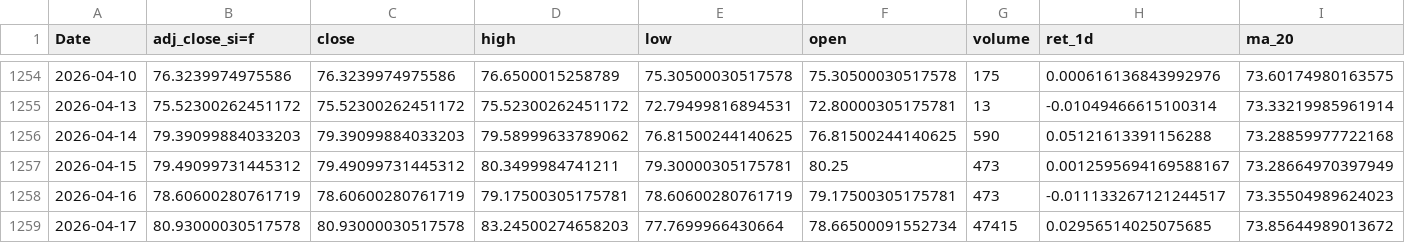
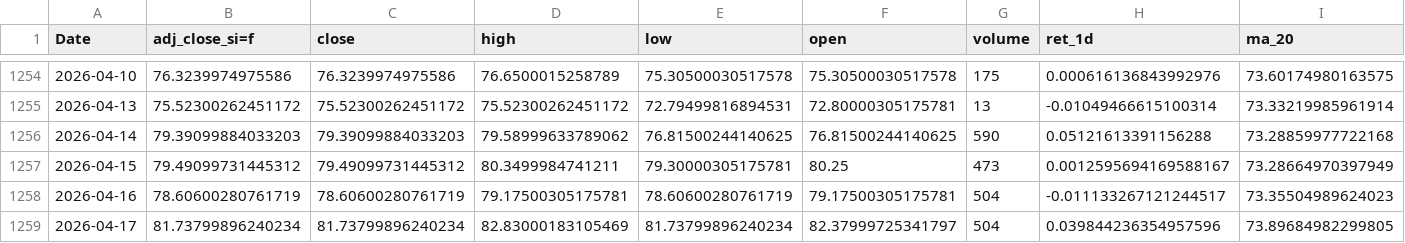
Before and after one commit to patricxie/precious-metal-premium-strategy, a CSV file: transform/data/silver_futures_features.csv, drawn as a sheet; only a part is shown, gaps mark what is left out; the diff covers the shown part only; the diff names each change by its address in the sheet, - before the commit and + after, or states it on an @@ line.

```diff
--- a/transform/data/silver_futures_features.csv
+++ b/transform/data/silver_futures_features.csv
-G1258 (volume): 473
+G1258 (volume): 504
-B1259 (adj_close_si=f): 80.93000030517578
+B1259 (adj_close_si=f): 81.73799896240234
-C1259 (close): 80.93000030517578
+C1259 (close): 81.73799896240234
-D1259 (high): 83.24500274658203
+D1259 (high): 82.83000183105469
-E1259 (low): 77.7699966430664
+E1259 (low): 81.73799896240234
-F1259 (open): 78.66500091552734
+F1259 (open): 82.37999725341797
-G1259 (volume): 47415
+G1259 (volume): 504
-H1259 (ret_1d): 0.02956514025075685
+H1259 (ret_1d): 0.039844236354957596
-I1259 (ma_20): 73.85644989013672
+I1259 (ma_20): 73.89684982299805
```
Also changed, not shown: 3 edited cells elsewhere in this file, extract/data/gold_futures.csv, extract/data/silver_futures.csv, 3 other files.
